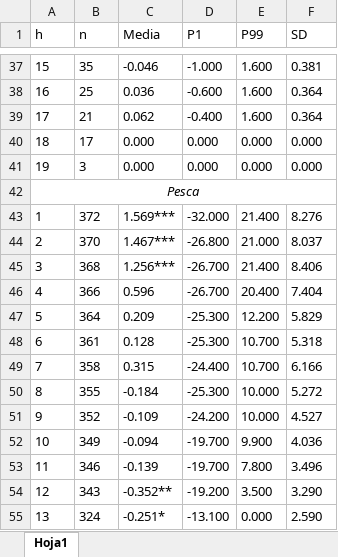
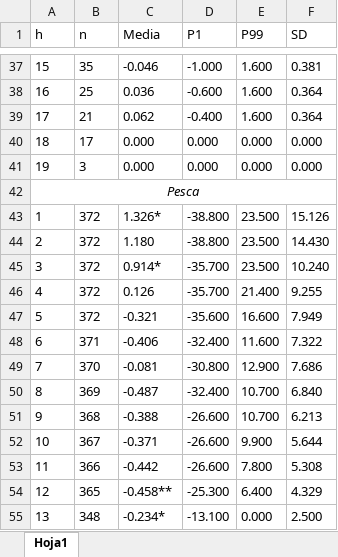
Before and after one commit to JasonCruz18/peru_gdp_revisions, an Excel workbook: gdp_revisions_analysis/output/tables/base_year_benchmark/unbiassdness_e_m.xlsx, sheet Hoja1, drawn as a sheet; only a part is shown, gaps mark what is left out; values as stored, in another font and other column widths than the file's, no borders; charts and pictures not drawn; removed rows and columns are numbered as before the commit, all else as after; the diff covers the shown part only; the diff names each change by its address in the sheet, - before the commit and + after, or states it on an @@ line.

```diff
--- a/gdp_revisions_analysis/output/tables/base_year_benchmark/unbiassdness_e_m.xlsx (sheet Hoja1)
+++ b/gdp_revisions_analysis/output/tables/base_year_benchmark/unbiassdness_e_m.xlsx (sheet Hoja1)
-C43 (Media): 1.569***
+C43 (Media): 1.326*
-D43 (P1): -32.000
+D43 (P1): -38.800
-E43 (P99): 21.400
+E43 (P99): 23.500
-F43 (SD): 8.276
+F43 (SD): 15.126
-row 44: 2 | 370 | 1.467*** | -26.800 | 21.000 | 8.037
-row 45: 3 | 368 | 1.256*** | -26.700 | 21.400 | 8.406
-row 46: 4 | 366 | 0.596 | -26.700 | 20.400 | 7.404
-row 47: 5 | 364 | 0.209 | -25.300 | 12.200 | 5.829
-row 48: 6 | 361 | 0.128 | -25.300 | 10.700 | 5.318
-row 49: 7 | 358 | 0.315 | -24.400 | 10.700 | 6.166
-row 50: 8 | 355 | -0.184 | -25.300 | 10.000 | 5.272
-row 51: 9 | 352 | -0.109 | -24.200 | 10.000 | 4.527
+row 44: 2 | 372 | 1.180 | -38.800 | 23.500 | 14.430
+row 45: 3 | 372 | 0.914* | -35.700 | 23.500 | 10.240
+row 46: 4 | 372 | 0.126 | -35.700 | 21.400 | 9.255
+row 47: 5 | 372 | -0.321 | -35.600 | 16.600 | 7.949
+row 48: 6 | 371 | -0.406 | -32.400 | 11.600 | 7.322
+row 49: 7 | 370 | -0.081 | -30.800 | 12.900 | 7.686
+row 50: 8 | 369 | -0.487 | -32.400 | 10.700 | 6.840
+row 51: 9 | 368 | -0.388 | -26.600 | 10.700 | 6.213
-B52 (n): 349
+B52 (n): 367
-C52 (Media): -0.094
+C52 (Media): -0.371
-D52:D53 (P1): -19.700
+D52:D53 (P1): -26.600
-F52 (SD): 4.036
+F52 (SD): 5.644
-B53 (n): 346
+B53 (n): 366
-C53 (Media): -0.139
+C53 (Media): -0.442
-F53 (SD): 3.496
+F53 (SD): 5.308
-row 54: 12 | 343 | -0.352** | -19.200 | 3.500 | 3.290
+row 54: 12 | 365 | -0.458** | -25.300 | 6.400 | 4.329
-B55 (n): 324
+B55 (n): 348
-C55 (Media): -0.251*
+C55 (Media): -0.234*
-F55 (SD): 2.590
+F55 (SD): 2.500
```
Also changed, not shown: 21 added rows, 21 removed rows and 309 edited cells elsewhere in this sheet, charts or pictures, gdp_revisions_analysis/output/tables/base_year_benchmark/unbiassdness_r_m.xlsx, gdp_revisions_analysis/output/tables/unbiassdness_e_q.xlsx, 5 other files.
